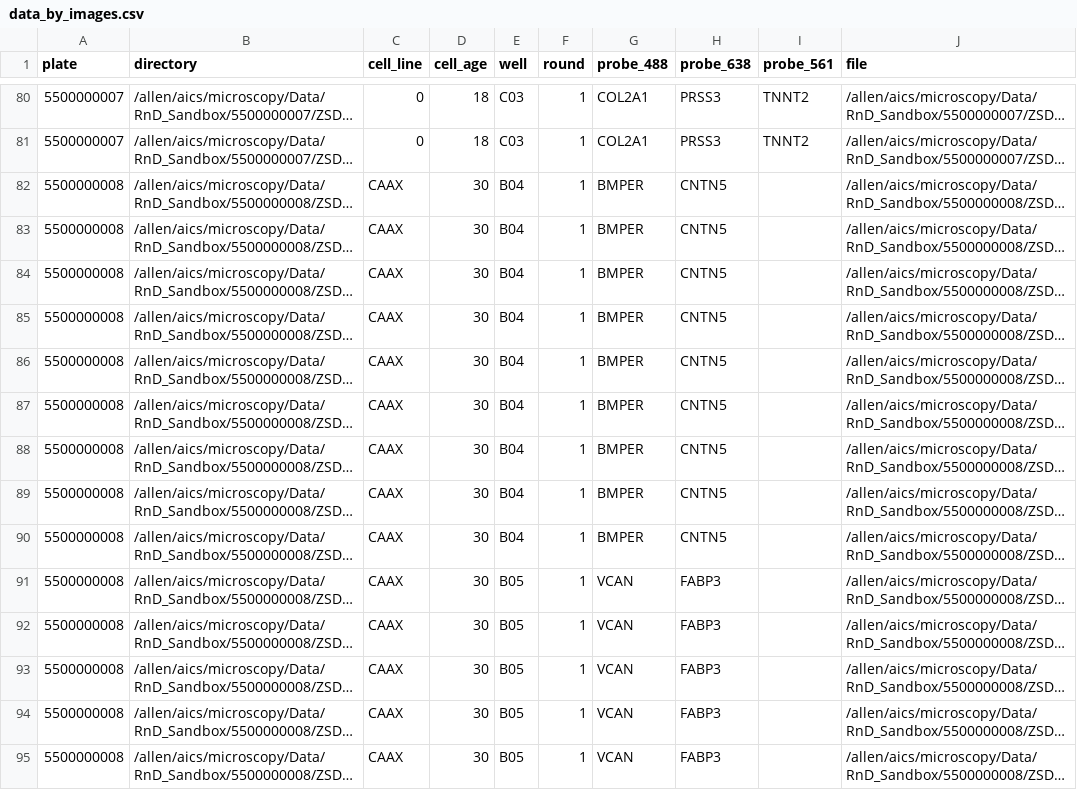
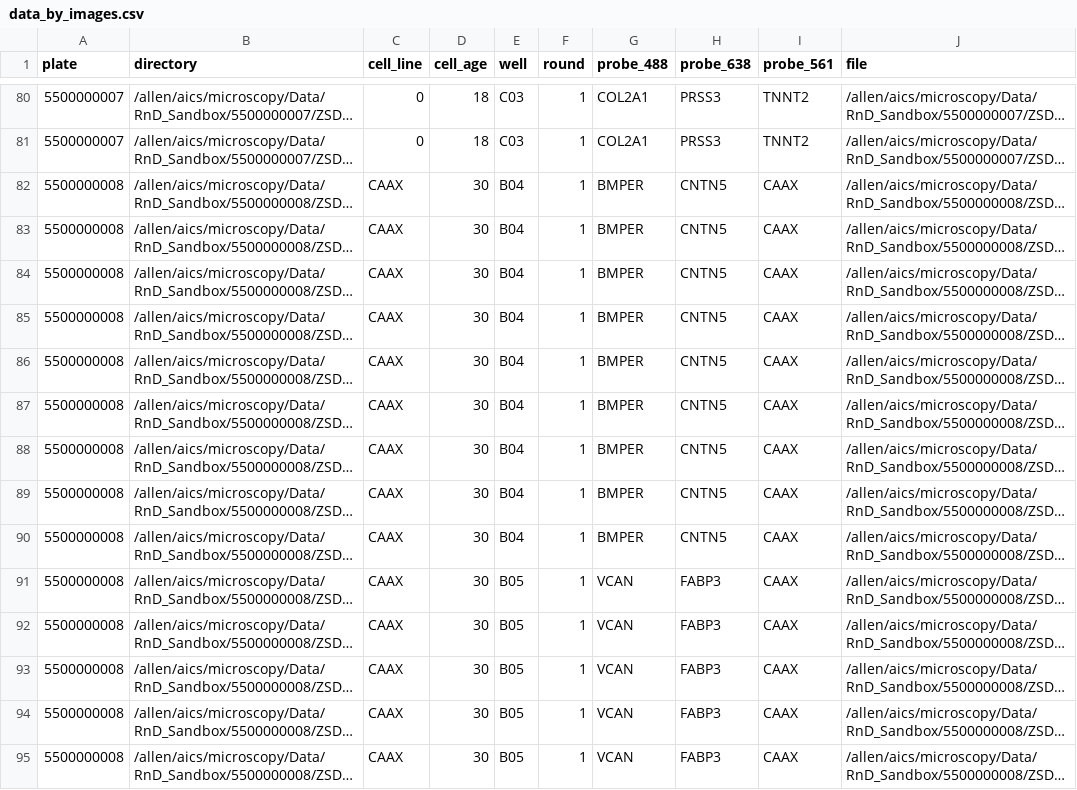
Before and after one commit to AllenCellModeling/brightfield2fish, a CSV file: brightfield2fish/data/data_by_images.csv, drawn as a sheet; only a part is shown, gaps mark what is left out; long unchanged cells end in …; the diff covers the shown part only; the diff names each change by its address in the sheet, - before the commit and + after, or states it on an @@ line.

Commit message:
add CAAX channel to dataset

```diff
--- a/brightfield2fish/data/data_by_images.csv
+++ b/brightfield2fish/data/data_by_images.csv
-I82:I95 (probe_561): (empty)
+I82:I95 (probe_561): CAAX
```
Also changed, not shown: 67 edited cells elsewhere in this file, 1 other file.
